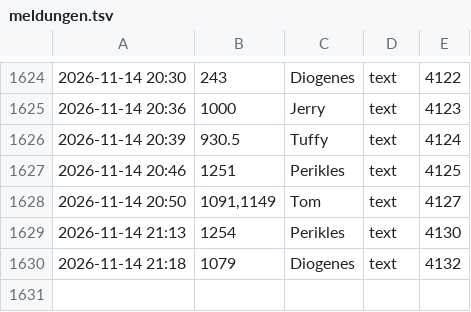
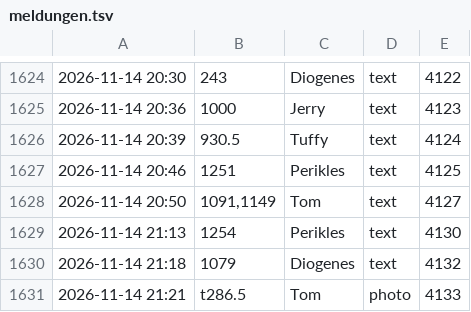
Before and after one commit to tramour-cmyk/androidapp_rpg_bornim, a TSV file: meldungen.tsv, drawn as a sheet; only a part is shown, gaps mark what is left out; the diff names each change by its address in the sheet, - before the commit and + after, or states it on an @@ line.

Commit message:
Meldung t286.5 (Tom)

```diff
--- a/meldungen.tsv
+++ b/meldungen.tsv
+row 1631: 2026-11-14 21:21 | t286.5 | Tom | photo | 4133
```
